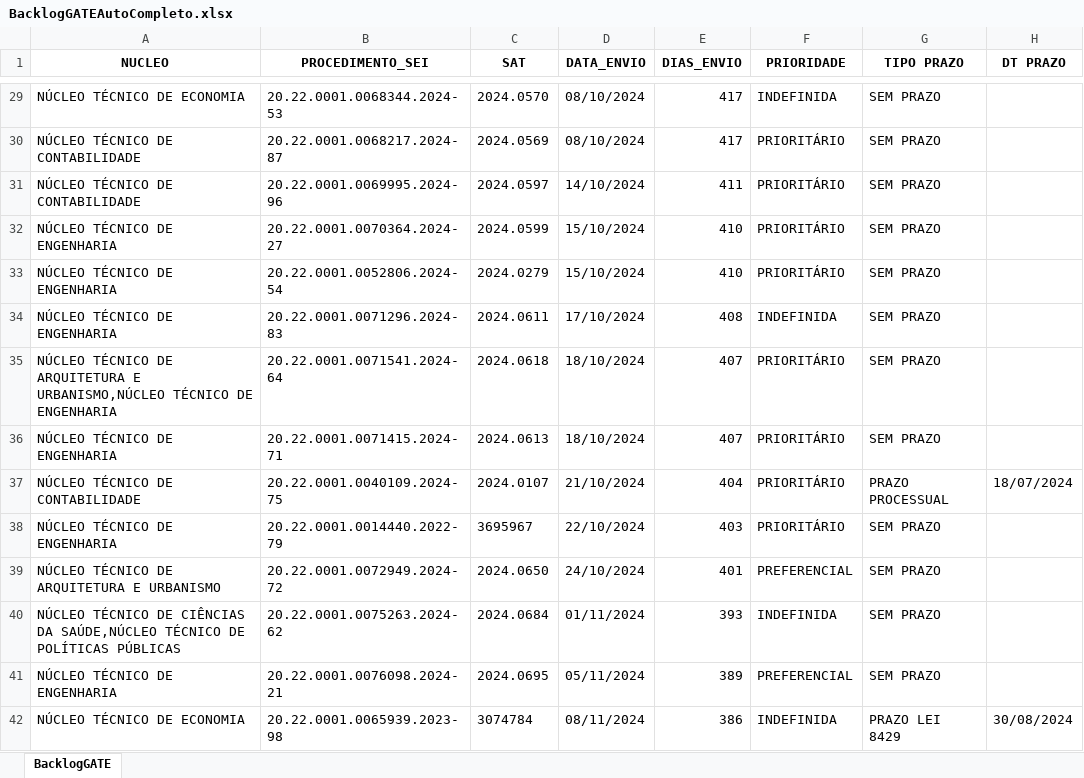
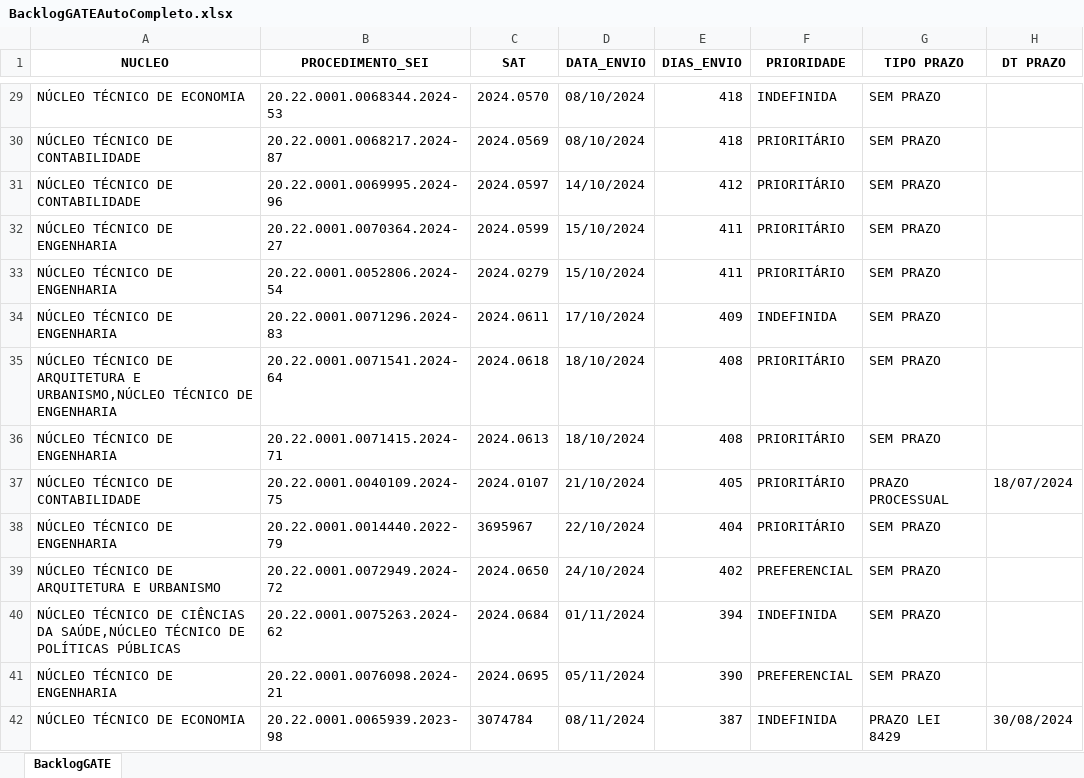
Before and after one commit to pedropaixaomprj/backlog-GATE, an Excel workbook: BacklogGATEAutoCompleto.xlsx, sheet BacklogGATE, drawn as a sheet; only a part is shown, gaps mark what is left out; values as stored, in another font and other column widths than the file's, no borders; the diff covers the shown part only; the diff names each change by its address in the sheet, - before the commit and + after, or states it on an @@ line.

```diff
--- a/BacklogGATEAutoCompleto.xlsx (sheet BacklogGATE)
+++ b/BacklogGATEAutoCompleto.xlsx (sheet BacklogGATE)
-E29:E30 (DIAS_ENVIO): 417
+E29:E30 (DIAS_ENVIO): 418
-E31 (DIAS_ENVIO): 411
+E31 (DIAS_ENVIO): 412
-E32:E33 (DIAS_ENVIO): 410
+E32:E33 (DIAS_ENVIO): 411
-E34 (DIAS_ENVIO): 408
+E34 (DIAS_ENVIO): 409
-E35:E36 (DIAS_ENVIO): 407
+E35:E36 (DIAS_ENVIO): 408
-E37 (DIAS_ENVIO): 404
+E37 (DIAS_ENVIO): 405
-E38 (DIAS_ENVIO): 403
+E38 (DIAS_ENVIO): 404
-E39 (DIAS_ENVIO): 401
+E39 (DIAS_ENVIO): 402
-E40 (DIAS_ENVIO): 393
+E40 (DIAS_ENVIO): 394
-E41 (DIAS_ENVIO): 389
+E41 (DIAS_ENVIO): 390
-E42 (DIAS_ENVIO): 386
+E42 (DIAS_ENVIO): 387
```
Also changed, not shown: 681 edited cells elsewhere in this sheet, ProdGATEAutoCompleto.xlsx, SaidaSemITGATEAutoCompleto.xlsx.
